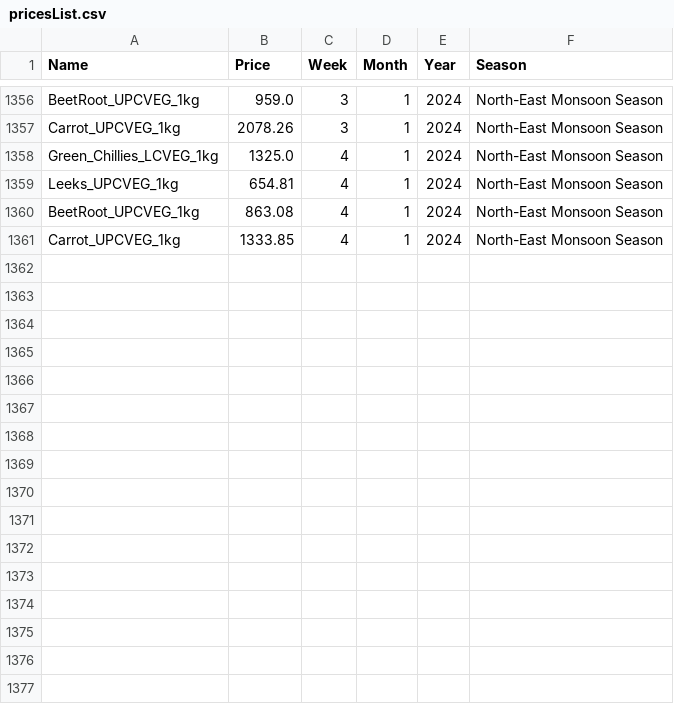
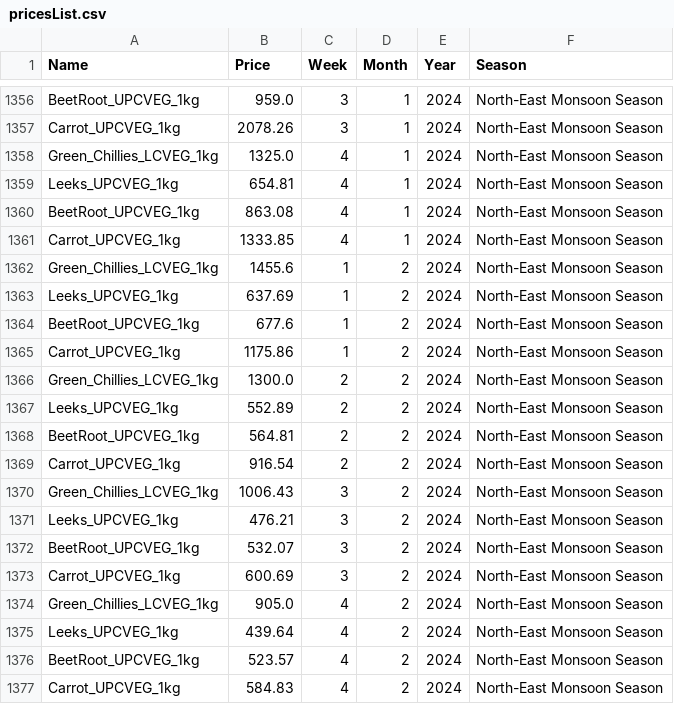
Before and after one commit to iddhi-sulakshana/smart-agriculture-system, a CSV file: models/PricePrediction/data/processed/pricesList.csv, drawn as a sheet; only a part is shown, gaps mark what is left out; the diff names each change by its address in the sheet, - before the commit and + after, or states it on an @@ line.

Commit message:
Final Model Impl

```diff
--- a/models/PricePrediction/data/processed/pricesList.csv
+++ b/models/PricePrediction/data/processed/pricesList.csv
+row 1362: Green_Chillies_LCVEG_1kg | 1455.6 | 1 | 2 | 2024 | North-East Monsoon Season
+row 1363: Leeks_UPCVEG_1kg | 637.69 | 1 | 2 | 2024 | North-East Monsoon Season
+row 1364: BeetRoot_UPCVEG_1kg | 677.6 | 1 | 2 | 2024 | North-East Monsoon Season
+row 1365: Carrot_UPCVEG_1kg | 1175.86 | 1 | 2 | 2024 | North-East Monsoon Season
+row 1366: Green_Chillies_LCVEG_1kg | 1300.0 | 2 | 2 | 2024 | North-East Monsoon Season
+row 1367: Leeks_UPCVEG_1kg | 552.89 | 2 | 2 | 2024 | North-East Monsoon Season
+row 1368: BeetRoot_UPCVEG_1kg | 564.81 | 2 | 2 | 2024 | North-East Monsoon Season
+row 1369: Carrot_UPCVEG_1kg | 916.54 | 2 | 2 | 2024 | North-East Monsoon Season
+row 1370: Green_Chillies_LCVEG_1kg | 1006.43 | 3 | 2 | 2024 | North-East Monsoon Season
+row 1371: Leeks_UPCVEG_1kg | 476.21 | 3 | 2 | 2024 | North-East Monsoon Season
+row 1372: BeetRoot_UPCVEG_1kg | 532.07 | 3 | 2 | 2024 | North-East Monsoon Season
+row 1373: Carrot_UPCVEG_1kg | 600.69 | 3 | 2 | 2024 | North-East Monsoon Season
+row 1374: Green_Chillies_LCVEG_1kg | 905.0 | 4 | 2 | 2024 | North-East Monsoon Season
+row 1375: Leeks_UPCVEG_1kg | 439.64 | 4 | 2 | 2024 | North-East Monsoon Season
+row 1376: BeetRoot_UPCVEG_1kg | 523.57 | 4 | 2 | 2024 | North-East Monsoon Season
+row 1377: Carrot_UPCVEG_1kg | 584.83 | 4 | 2 | 2024 | North-East Monsoon Season
```
Also changed, not shown: 11 other files.
